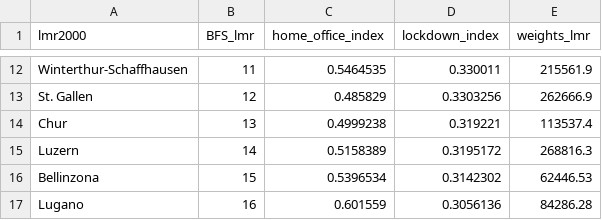
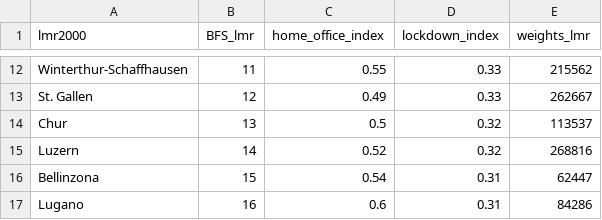
Before and after one commit to mariusfaber/coronavirus, a CSV file: indexes_lmr2000.csv, drawn as a sheet; only a part is shown, gaps mark what is left out; the diff covers the shown part only; the diff names each change by its address in the sheet, - before the commit and + after, or states it on an @@ line.

```diff
--- a/indexes_lmr2000.csv
+++ b/indexes_lmr2000.csv
-C12 (home_office_index): 0.5464535
+C12 (home_office_index): 0.55
-D12 (lockdown_index): 0.330011
+D12 (lockdown_index): 0.33
-E12 (weights_lmr): 215561.9
+E12 (weights_lmr): 215562
-C13 (home_office_index): 0.485829
+C13 (home_office_index): 0.49
-D13 (lockdown_index): 0.3303256
+D13 (lockdown_index): 0.33
-E13 (weights_lmr): 262666.9
+E13 (weights_lmr): 262667
-C14 (home_office_index): 0.4999238
+C14 (home_office_index): 0.5
-D14 (lockdown_index): 0.319221
+D14 (lockdown_index): 0.32
-E14 (weights_lmr): 113537.4
+E14 (weights_lmr): 113537
-C15 (home_office_index): 0.5158389
+C15 (home_office_index): 0.52
-D15 (lockdown_index): 0.3195172
+D15 (lockdown_index): 0.32
-E15 (weights_lmr): 268816.3
+E15 (weights_lmr): 268816
-C16 (home_office_index): 0.5396534
+C16 (home_office_index): 0.54
-D16 (lockdown_index): 0.3142302
+D16 (lockdown_index): 0.31
-E16 (weights_lmr): 62446.53
+E16 (weights_lmr): 62447
-C17 (home_office_index): 0.601559
+C17 (home_office_index): 0.6
-D17 (lockdown_index): 0.3056136
+D17 (lockdown_index): 0.31
-E17 (weights_lmr): 84286.28
+E17 (weights_lmr): 84286
```
Also changed, not shown: 30 edited cells elsewhere in this file, indexes_agegroup.csv, indexes_gendercivil.csv, 3 other files.
